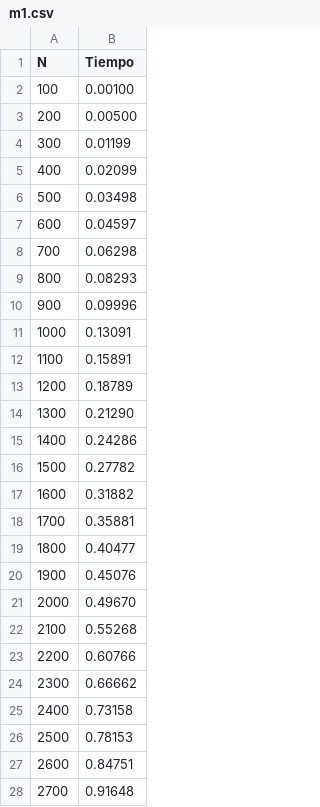
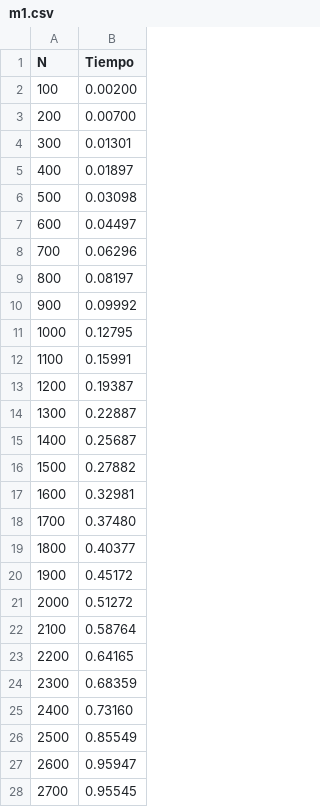
Before and after one commit to Mik3Mon/AnalisisAlgoritmos, a CSV file: algoritmosOrdenamiento/m1.csv, drawn as a sheet; only a part is shown; the diff covers the shown part only.

```diff
--- a/algoritmosOrdenamiento/m1.csv
+++ b/algoritmosOrdenamiento/m1.csv
@@ -1,28 +1,28 @@
 N;Tiempo
-100;0.00100
-200;0.00500
-300;0.01199
-400;0.02099
-500;0.03498
-600;0.04597
-700;0.06298
-800;0.08293
-900;0.09996
-1000;0.13091
-1100;0.15891
-1200;0.18789
-1300;0.21290
-1400;0.24286
-1500;0.27782
-1600;0.31882
-1700;0.35881
-1800;0.40477
-1900;0.45076
-2000;0.49670
-2100;0.55268
-2200;0.60766
-2300;0.66662
-2400;0.73158
-2500;0.78153
-2600;0.84751
-2700;0.91648
+100;0.00200
+200;0.00700
+300;0.01301
+400;0.01897
+500;0.03098
+600;0.04497
+700;0.06296
+800;0.08197
+900;0.09992
+1000;0.12795
+1100;0.15991
+1200;0.19387
+1300;0.22887
+1400;0.25687
+1500;0.27882
+1600;0.32981
+1700;0.37480
+1800;0.40377
+1900;0.45172
+2000;0.51272
+2100;0.58764
+2200;0.64165
+2300;0.68359
+2400;0.73160
+2500;0.85549
+2600;0.95947
+2700;0.95545
```
Also changed, not shown: 123 edited cells elsewhere in this file, algoritmosOrdenamiento/m2.csv, algoritmosOrdenamiento/m3.csv, 9 other files.
